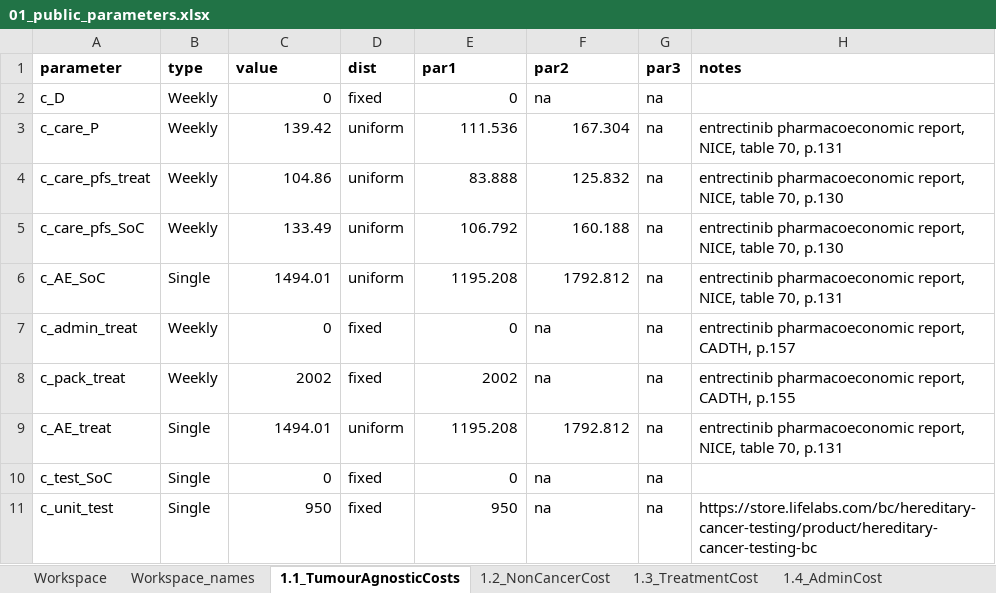
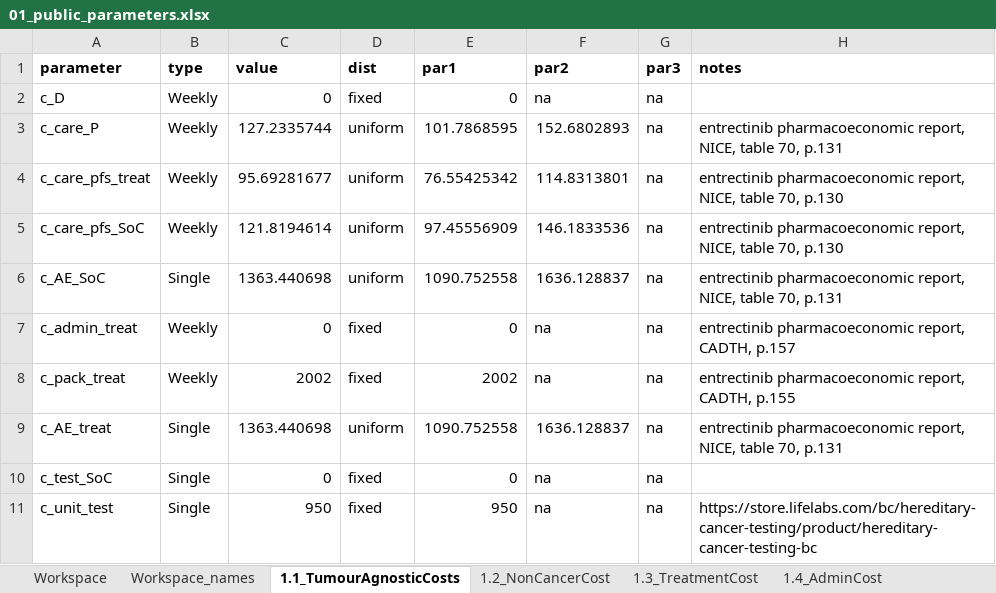
Before and after one commit to Regulatory-Science-Lab/PartSA_repHTA, an Excel workbook: data-raw/01_public_parameters.xlsx, sheet 1.1_TumourAgnosticCosts, drawn as a sheet; values as stored, in another font and other column widths than the file's, no borders; the diff names each change by its address in the sheet, - before the commit and + after, or states it on an @@ line.

```diff
--- a/data-raw/01_public_parameters.xlsx (sheet 1.1_TumourAgnosticCosts)
+++ b/data-raw/01_public_parameters.xlsx (sheet 1.1_TumourAgnosticCosts)
-C3 (value): 139.42
+C3 (value): 127.2335744
-E3 (par1): 111.536
+E3 (par1): 101.7868595
-F3 (par2): 167.304
+F3 (par2): 152.6802893
-C4 (value): 104.86
+C4 (value): 95.69281677
-E4 (par1): 83.888
+E4 (par1): 76.55425342
-F4 (par2): 125.832
+F4 (par2): 114.8313801
-C5 (value): 133.49
+C5 (value): 121.8194614
-E5 (par1): 106.792
+E5 (par1): 97.45556909
-F5 (par2): 160.188
+F5 (par2): 146.1833536
-C6 (value): 1494.01
+C6 (value): 1363.440698
-E6 (par1): 1195.208
+E6 (par1): 1090.752558
-F6 (par2): 1792.812
+F6 (par2): 1636.128837
-C9 (value): 1494.01
+C9 (value): 1363.440698
-E9 (par1): 1195.208
+E9 (par1): 1090.752558
-F9 (par2): 1792.812
+F9 (par2): 1636.128837
```
Also changed, not shown: sheet 1.4_AdminCost, formulas that keep their value, 2 other files.
